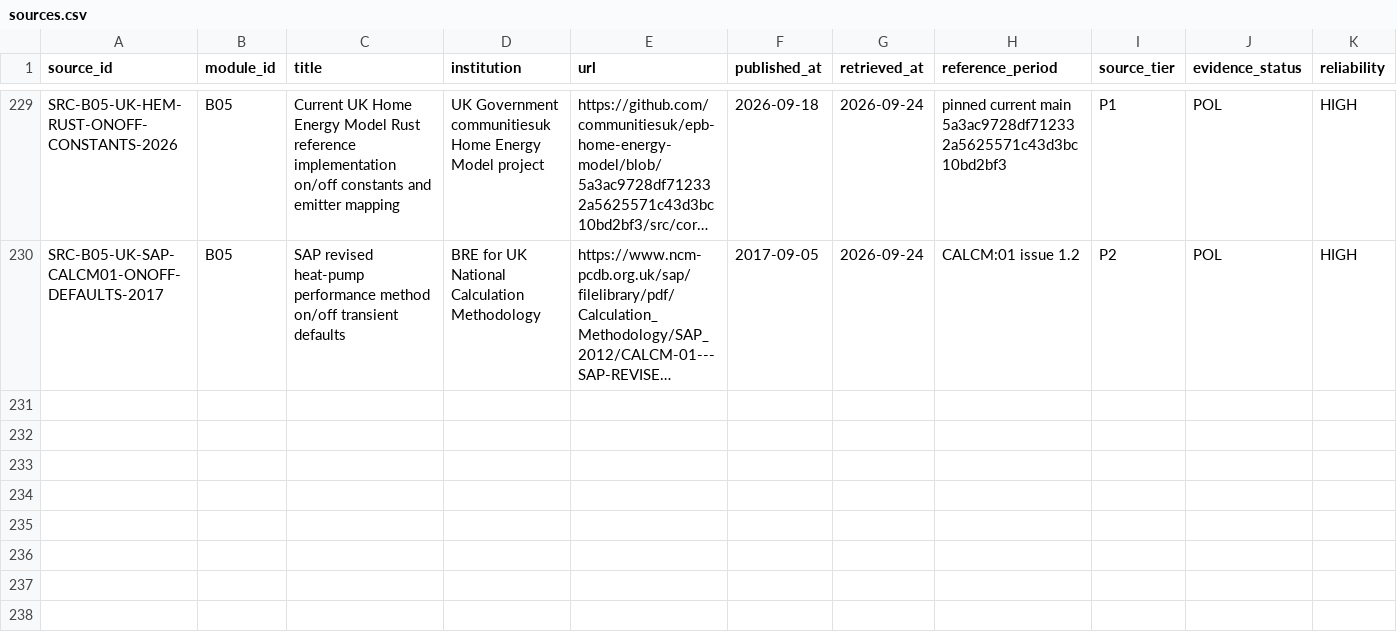
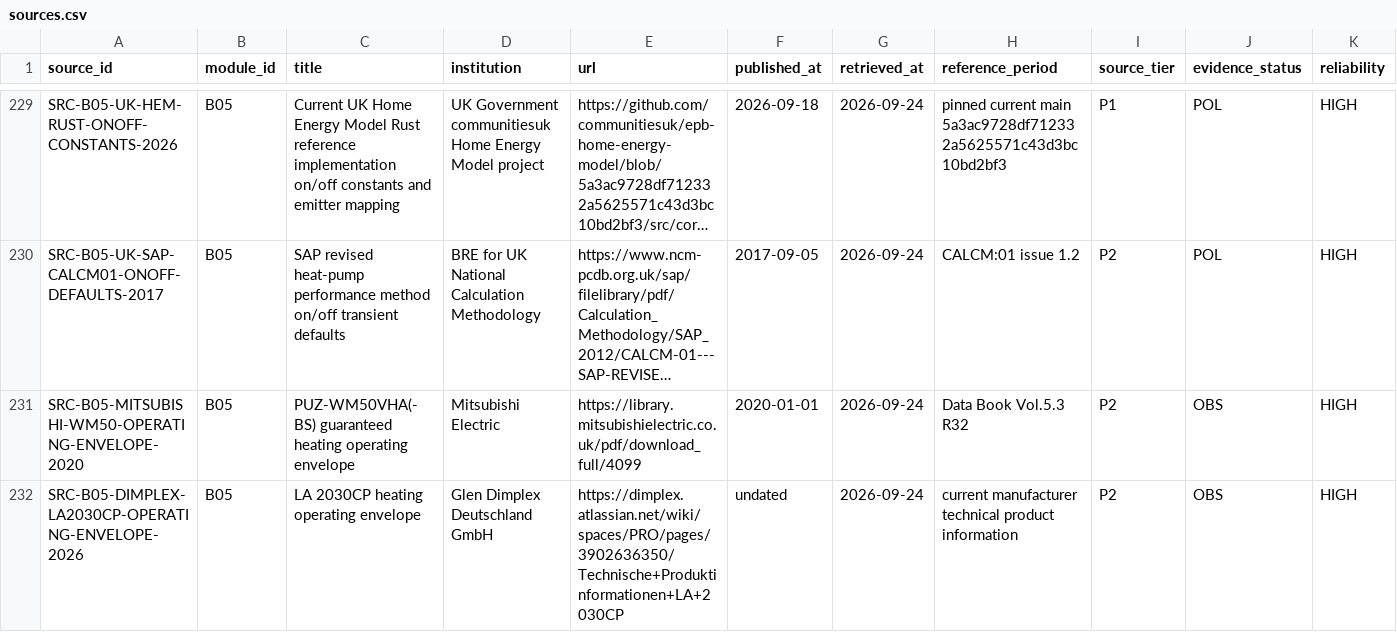
Before and after one commit to Anonymoos-Rommel/hoszivattyu-akkumulator-orszagos-modell, a CSV file: registry/sources.csv, drawn as a sheet; only a part is shown, gaps mark what is left out; long unchanged cells end in …; rows hold the shown columns only; the diff names each change by its address in the sheet, - before the commit and + after, or states it on an @@ line.

```diff
--- a/registry/sources.csv
+++ b/registry/sources.csv
+row 231: SRC-B05-MITSUBISHI-WM50-OPERATING-ENVELOPE-2020 | B05 | PUZ-WM50VHA(-BS) guaranteed heating operating envelope | Mitsubishi Electric | https://library.mitsubishielectric.co.uk/pdf/download_full/4099 | 2020-01-01 | 2026-09-24 | Data Book Vol.5.3 R32 | P2 | OBS | HIGH
+row 232: SRC-B05-DIMPLEX-LA2030CP-OPERATING-ENVELOPE-2026 | B05 | LA 2030CP heating operating envelope | Glen Dimplex Deutschland GmbH | https://dimplex.atlassian.net/wiki/spaces/PRO/pages/3902636350/Technische+Produktinformationen+LA+2030CP | undated | 2026-09-24 | current manufacturer technical product information | P2 | OBS | HIGH
```
Also changed, not shown: registry/heat_pump_readiness.csv, registry/heat_pump_sources.csv, 5 other files.
